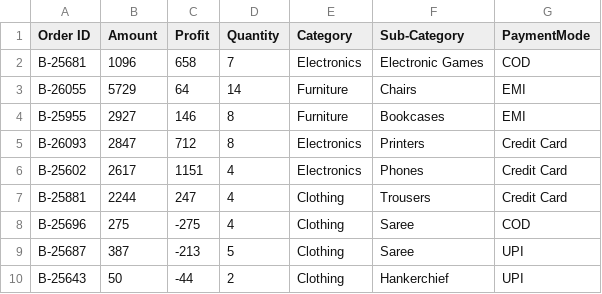
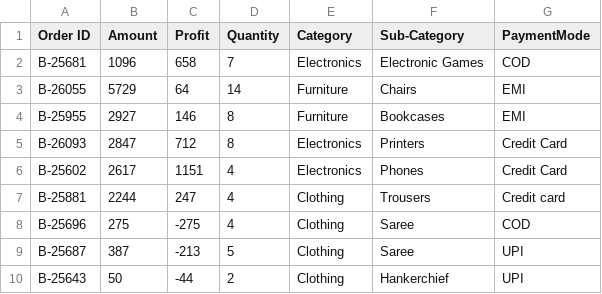
Before and after one commit to teki-sainadh/E-Commerce-Store-Analysis, a CSV file: dataset/Details.csv, drawn as a sheet; only a part is shown.

Commit message:
Update Details.csv

```diff
--- a/dataset/Details.csv
+++ b/dataset/Details.csv
@@ -6,3 +6,3 @@ B-26093,2847,712,8,Electronics,Printers,Credit Card
 B-25602,2617,1151,4,Electronics,Phones,Credit Card
-B-25881,2244,247,4,Clothing,Trousers,Credit Card
+B-25881,2244,247,4,Clothing,Trousers,Credit card
 B-25696,275,-275,4,Clothing,Saree,COD
```
